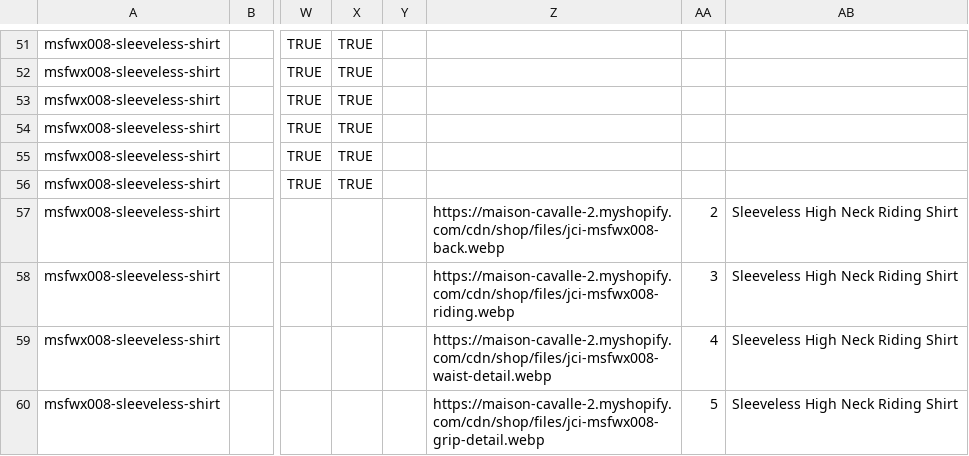
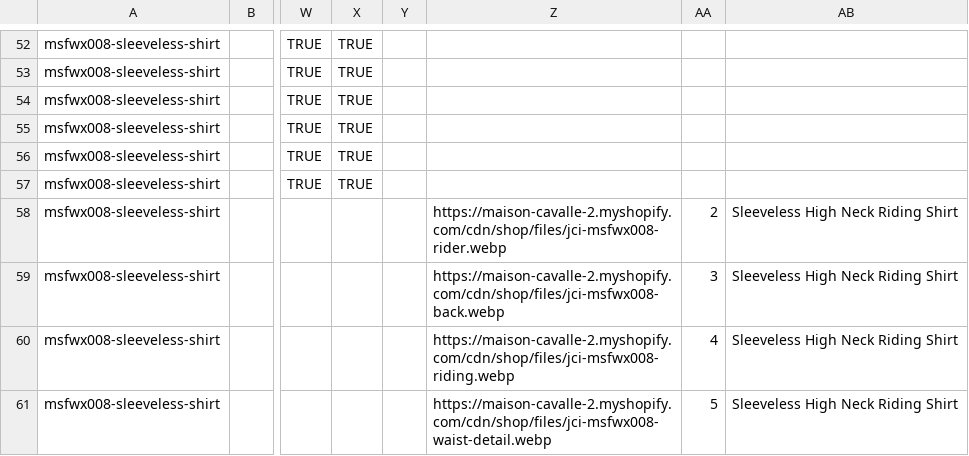
Before and after one commit to alamin-akon/maison-cavalle, a CSV file: shopify-import/maison-cavalle-products.csv, drawn as a sheet; only a part is shown, gaps mark what is left out; addresses are those after the commit; the diff covers the shown part only; the diff names each change by its address in the sheet, - before the commit and + after, or states it on an @@ line.

```diff
--- a/shopify-import/maison-cavalle-products.csv
+++ b/shopify-import/maison-cavalle-products.csv
-Z58: https://maison-cavalle-2.myshopify.com/cdn/shop/files/jci-msfwx008-back.webp
+Z58: https://maison-cavalle-2.myshopify.com/cdn/shop/files/jci-msfwx008-rider.webp
-Z59: https://maison-cavalle-2.myshopify.com/cdn/shop/files/jci-msfwx008-riding.webp
+Z59: https://maison-cavalle-2.myshopify.com/cdn/shop/files/jci-msfwx008-back.webp
-Z60: https://maison-cavalle-2.myshopify.com/cdn/shop/files/jci-msfwx008-waist-detail.webp
+Z60: https://maison-cavalle-2.myshopify.com/cdn/shop/files/jci-msfwx008-riding.webp
-Z61: https://maison-cavalle-2.myshopify.com/cdn/shop/files/jci-msfwx008-grip-detail.webp
+Z61: https://maison-cavalle-2.myshopify.com/cdn/shop/files/jci-msfwx008-waist-detail.webp
```
Also changed, not shown: 5 added rows and 38 edited cells elsewhere in this file, 12 other files.
